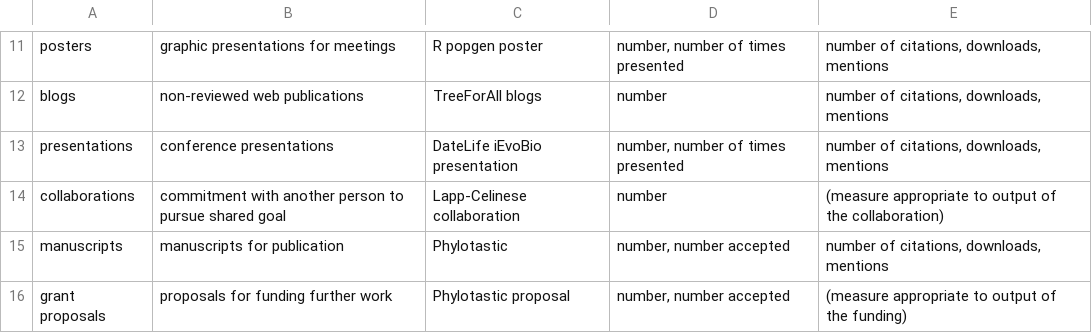
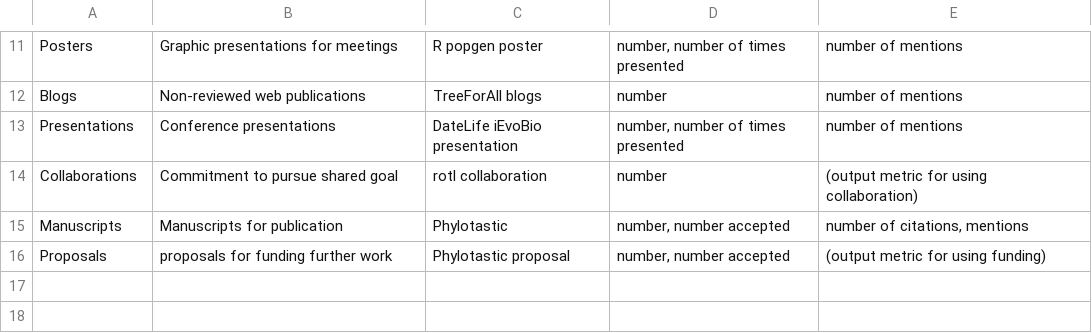
Before and after one commit to NESCent/hip_hack_howto, a CSV file: research/outcome_impact_types.csv, drawn as a sheet; only a part is shown, gaps mark what is left out; the diff covers the shown part only; the diff names each change by its address in the sheet, - before the commit and + after, or states it on an @@ line.

Commit message:
Added a short R script to lay out the table in latex and make a PDF from that.
Made a few changes to the csv input file to simplify the contents and make them prettier.

```diff
--- a/research/outcome_impact_types.csv
+++ b/research/outcome_impact_types.csv
-A11: posters
+A11: Posters
-B11: graphic presentations for meetings
+B11: Graphic presentations for meetings
-E11:E13: number of citations, downloads, mentions
+E11:E13: number of mentions
-A12: blogs
+A12: Blogs
-B12: non-reviewed web publications
+B12: Non-reviewed web publications
-A13: presentations
+A13: Presentations
-B13: conference presentations
+B13: Conference presentations
-A14: collaborations
+A14: Collaborations
-B14: commitment with another person to pursue shared goal
+B14: Commitment to pursue shared goal
-C14: Lapp-Celinese collaboration
+C14: rotl collaboration
-E14: (measure appropriate to output of the collaboration)
+E14: (output metric for using collaboration)
-A15: manuscripts
+A15: Manuscripts
-B15: manuscripts for publication
+B15: Manuscripts for publication
-E15: number of citations, downloads, mentions
+E15: number of citations, mentions
-A16: grant proposals
+A16: Proposals
-E16: (measure appropriate to output of the funding)
+E16: (output metric for using funding)
```
Also changed, not shown: 1 added row, 1 removed row and 29 edited cells elsewhere in this file, 1 other file.
